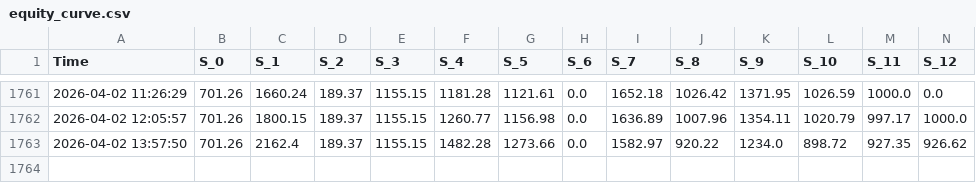
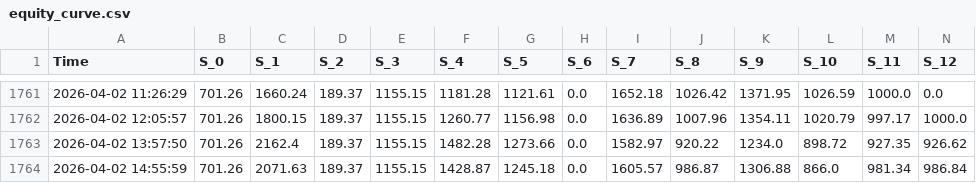
Before and after one commit to zaorich/auto-notify, a CSV file: equity_curve.csv, drawn as a sheet; only a part is shown, gaps mark what is left out; rows hold the shown columns only; the diff names each change by its address in the sheet, - before the commit and + after, or states it on an @@ line.

Commit message:
📊 Update Data [2026-04-02 14:56]

```diff
--- a/equity_curve.csv
+++ b/equity_curve.csv
+row 1764: 2026-04-02 14:55:59 | 701.26 | 2071.63 | 189.37 | 1155.15 | 1428.87 | 1245.18 | 0.0 | 1605.57 | 986.87 | 1306.88 | 866.0 | 981.34 | 986.84
```
Also changed, not shown: 1 other file.
